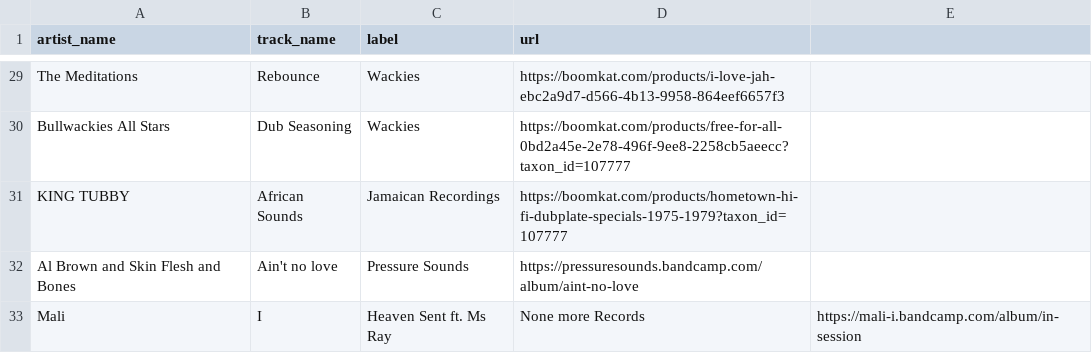
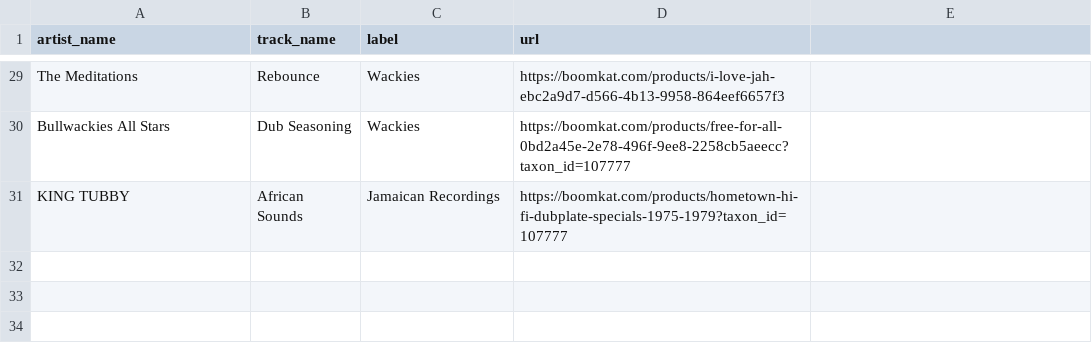
Before and after one commit to club-cooking/cloud696, a CSV file: data/tracklists/2023-02-10.csv, drawn as a sheet; only a part is shown, gaps mark what is left out; the diff names each change by its address in the sheet, - before the commit and + after, or states it on an @@ line.

Commit message:
Update 2023-02-10.csv

```diff
--- a/data/tracklists/2023-02-10.csv
+++ b/data/tracklists/2023-02-10.csv
-row 32: Al Brown and Skin Flesh and Bones | Ain't no love | Pressure Sounds | https://pressuresounds.bandcamp.com/album/aint-no-love
-row 33: Mali | I | Heaven Sent ft. Ms Ray | None more Records | https://mali-i.bandcamp.com/album/in-session
```
